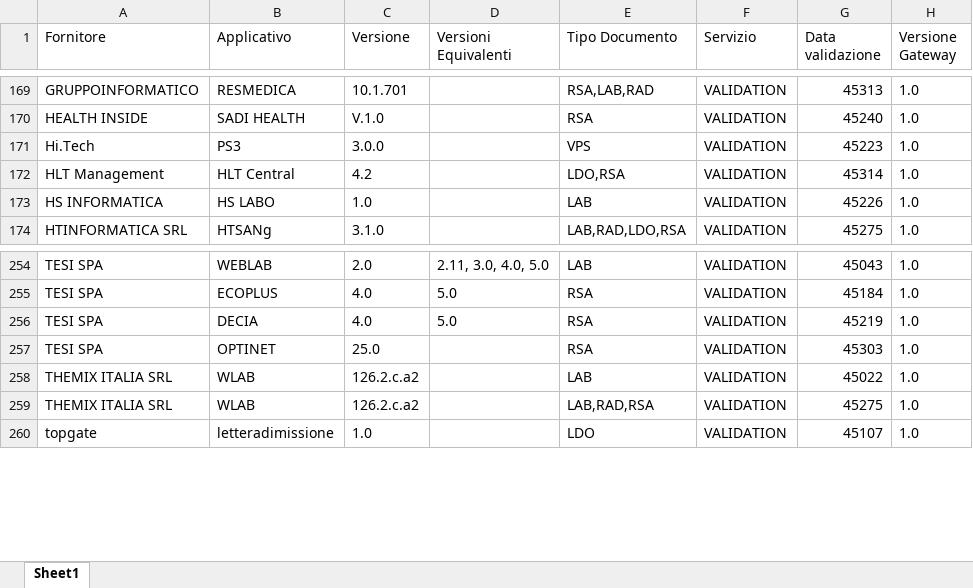
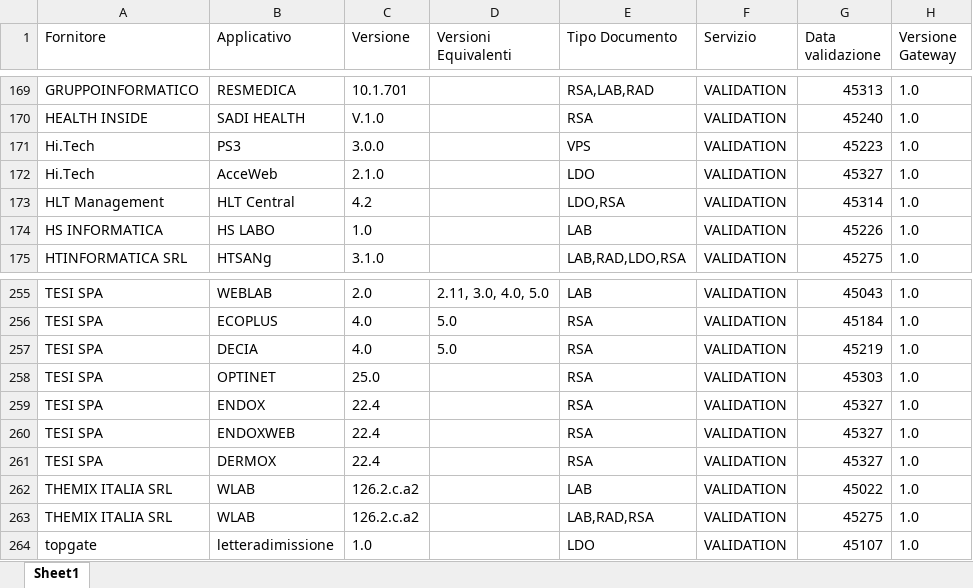
Before and after one commit to ministero-salute/it-fse-accreditati, an Excel workbook: RESULTS/results.xlsx, sheet Sheet1, drawn as a sheet; only a part is shown, gaps mark what is left out; values as stored, in another font and other column widths than the file's, no borders; the diff names each change by its address in the sheet, - before the commit and + after, or states it on an @@ line.

```diff
--- a/RESULTS/results.xlsx (sheet Sheet1)
+++ b/RESULTS/results.xlsx (sheet Sheet1)
+row 172: Hi.Tech | AcceWeb | 2.1.0 |  | LDO | VALIDATION | 45327 | 1.0
+row 259: TESI SPA | ENDOX | 22.4 |  | RSA | VALIDATION | 45327 | 1.0
+row 260: TESI SPA | ENDOXWEB | 22.4 |  | RSA | VALIDATION | 45327 | 1.0
+row 261: TESI SPA | DERMOX | 22.4 |  | RSA | VALIDATION | 45327 | 1.0
```
Also changed, not shown: 2 other files.
